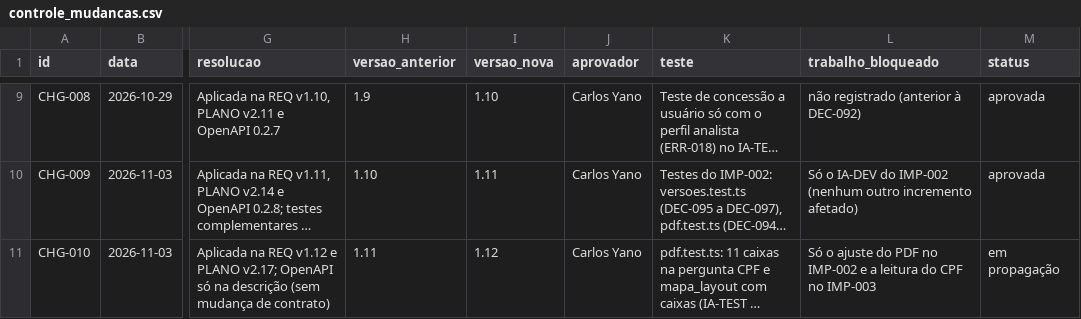
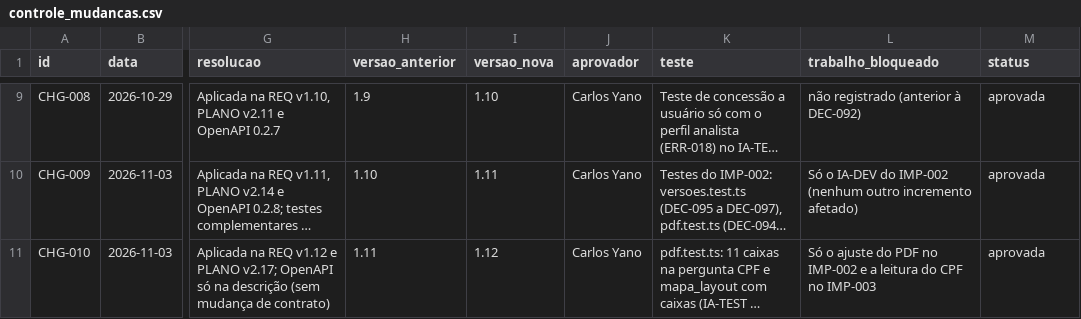
Before and after one commit to carlosyano/MinhaPesquisa, a CSV file: registros/controle_mudancas.csv, drawn as a sheet; only a part is shown, gaps mark what is left out; long unchanged cells end in …; the diff names each change by its address in the sheet, - before the commit and + after, or states it on an @@ line.

```diff
--- a/registros/controle_mudancas.csv
+++ b/registros/controle_mudancas.csv
-M11 (status): em propagação
+M11 (status): aprovada
```
Also changed, not shown: 3 other files.
